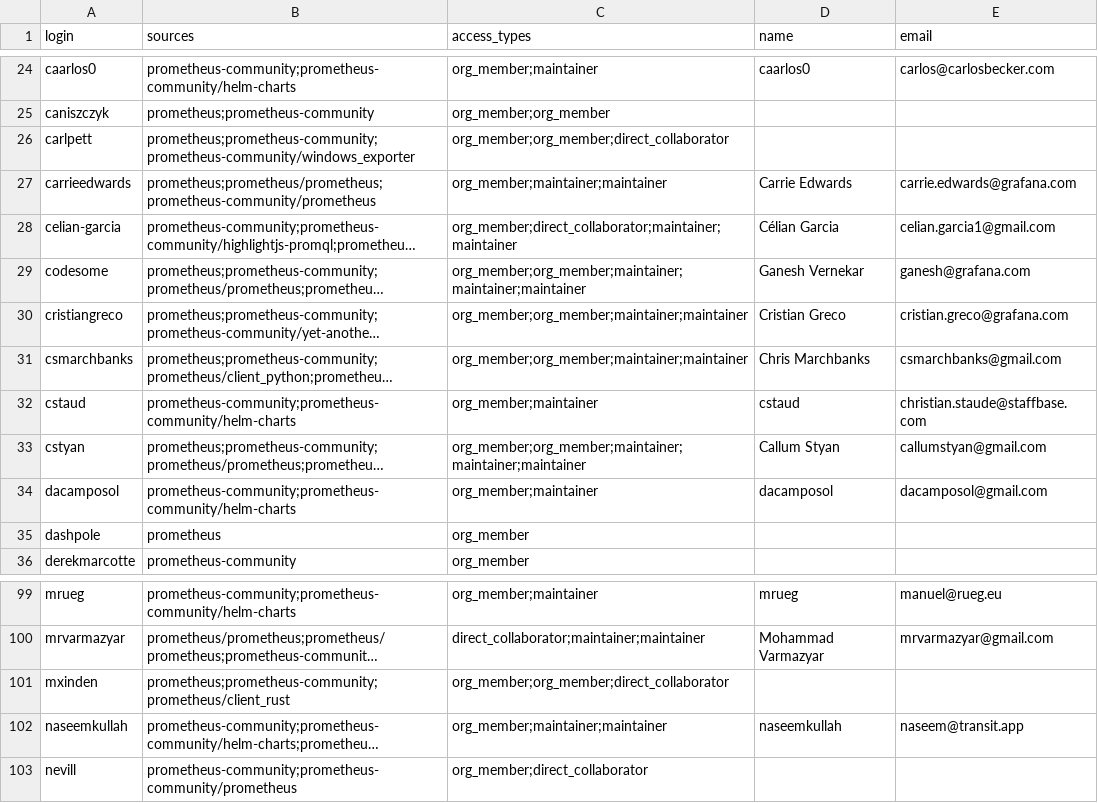
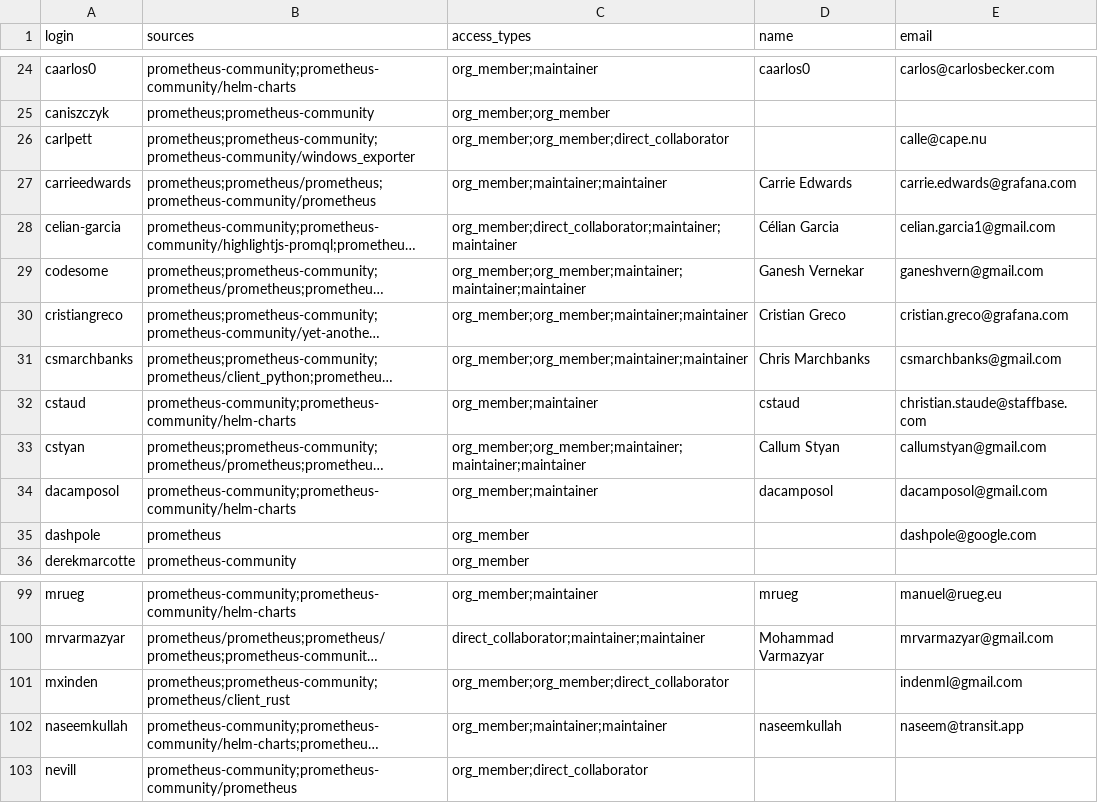
Before and after one commit to prometheus/governance, a CSV file: elections/2026/voters-list/write-access.csv, drawn as a sheet; only a part is shown, gaps mark what is left out; long unchanged cells end in …; the diff names each change by its address in the sheet, - before the commit and + after, or states it on an @@ line.

```diff
--- a/elections/2026/voters-list/write-access.csv
+++ b/elections/2026/voters-list/write-access.csv
-E26 (email): (empty)
+E26 (email): calle@cape.nu
-E29 (email): ganesh@grafana.com
+E29 (email): ganeshvern@gmail.com
-E35 (email): (empty)
+E35 (email): dashpole@google.com
-E101 (email): (empty)
+E101 (email): indenml@gmail.com
```
Also changed, not shown: elections/2026/voters-list/email-to-github.csv, elections/2026/voters-list/write-access-raw.csv, 3 other files.
